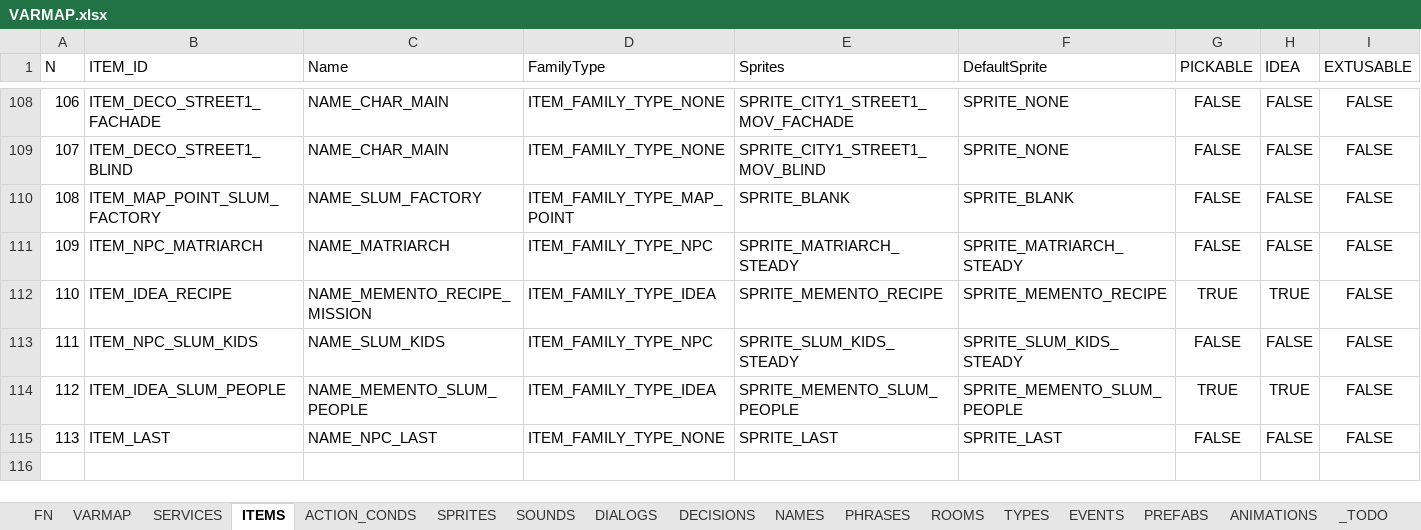
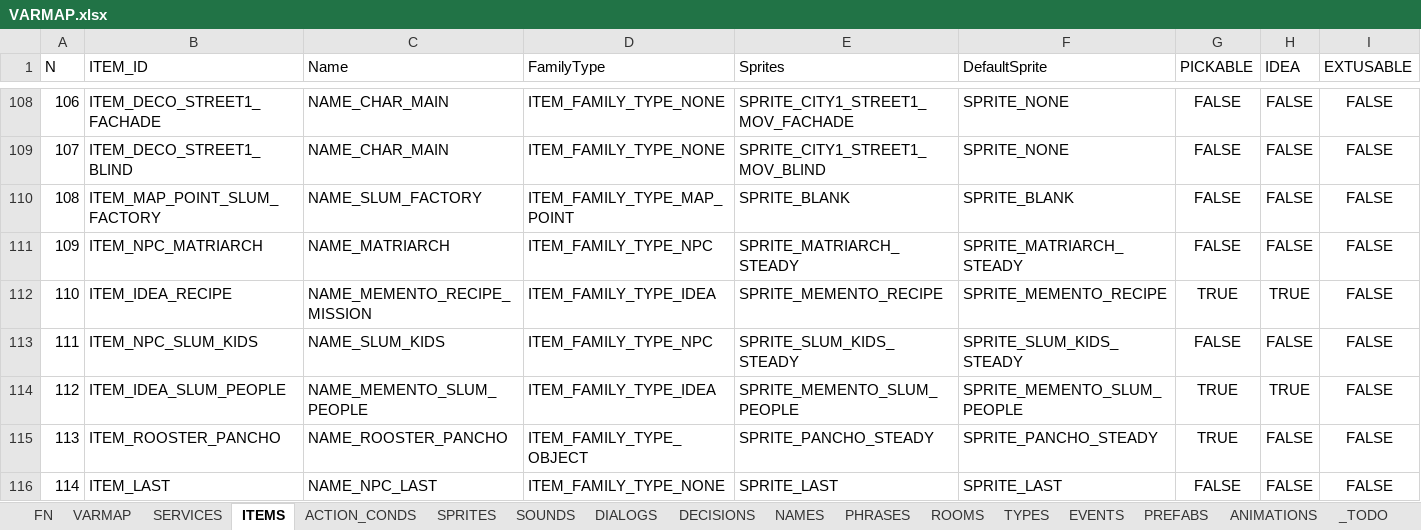
Before and after one commit to ivor4/Goblins3_AnotherQuest, an Excel workbook: VARMAP_Generator/VARMAP.xlsx, sheet ITEMS, drawn as a sheet; only a part is shown, gaps mark what is left out; values as stored, in another font and other column widths than the file's, no borders; charts and pictures and table styles not drawn; addresses are those after the commit; rows hold the shown columns only; the diff names each change by its address in the sheet, - before the commit and + after, or states it on an @@ line.

Commit message:
Pancho rooster challenge

```diff
--- a/VARMAP_Generator/VARMAP.xlsx (sheet ITEMS)
+++ b/VARMAP_Generator/VARMAP.xlsx (sheet ITEMS)
+row 115: 113 | ITEM_ROOSTER_PANCHO | NAME_ROOSTER_PANCHO | ITEM_FAMILY_TYPE_OBJECT | SPRITE_PANCHO_STEADY | SPRITE_PANCHO_STEADY | TRUE | FALSE | FALSE
@@ column A (N) renumbered from row 116 down @@
```
Also changed, not shown: sheet ACTION_CONDS, sheet SPRITES, sheet EVENTS, sheet NAMES, sheet ROOMS, sheet DIALOGS, 1 more sheet, formulas that keep their value, 27 other files.
